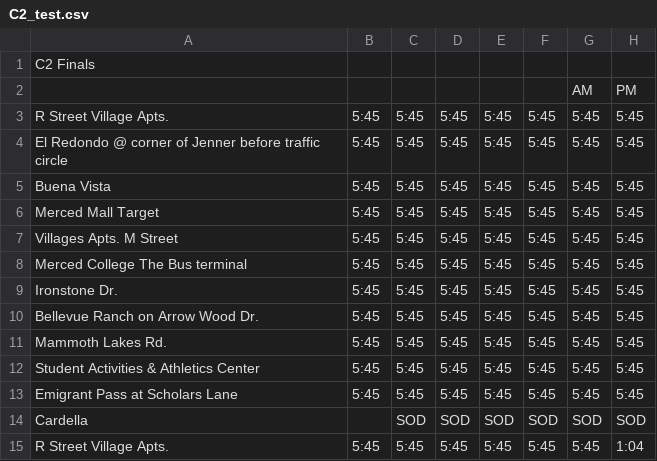
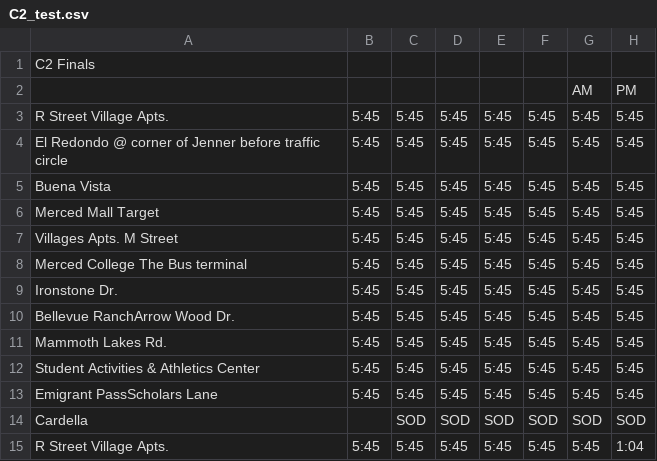
Before and after one commit to CatCommuter/CatCommuter, a CSV file: CatCommuter/C2_test.csv, drawn as a sheet; only a part is shown; the diff names each change by its address in the sheet, - before the commit and + after, or states it on an @@ line.

```diff
--- a/CatCommuter/C2_test.csv
+++ b/CatCommuter/C2_test.csv
-A10: Bellevue Ranch on Arrow Wood Dr.
+A10: Bellevue RanchArrow Wood Dr.
-A13: Emigrant Pass at Scholars Lane
+A13: Emigrant PassScholars Lane
```
Also changed, not shown: assets/BusStops.csv, assets/C2 Line Fall 2017 Database.csv, 3 other files.
